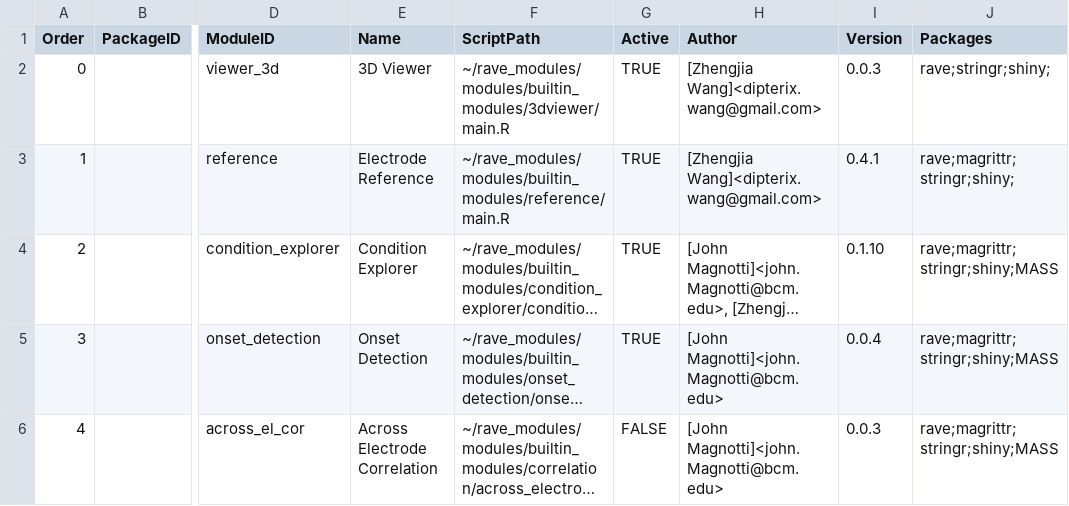
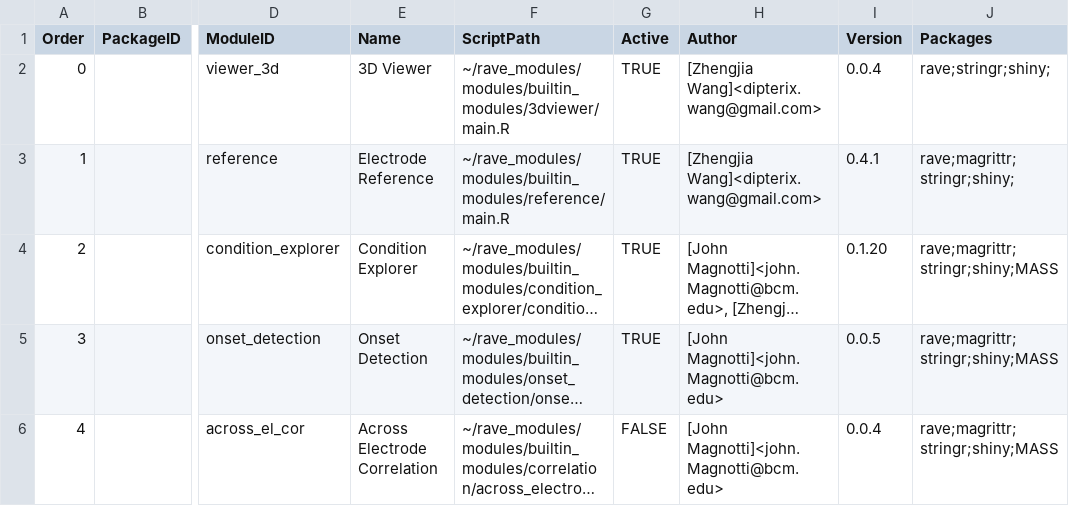
Before and after one commit to beauchamplab/rave, a CSV file: inst/modules.csv, drawn as a sheet; only a part is shown, gaps mark what is left out; long unchanged cells end in …; the diff names each change by its address in the sheet, - before the commit and + after, or states it on an @@ line.

Commit message:
Fixed modules

```diff
--- a/inst/modules.csv
+++ b/inst/modules.csv
-I2 (Version): 0.0.3
+I2 (Version): 0.0.4
-I4 (Version): 0.1.10
+I4 (Version): 0.1.20
-I5 (Version): 0.0.4
+I5 (Version): 0.0.5
-I6 (Version): 0.0.3
+I6 (Version): 0.0.4
```
Also changed, not shown: 23 other files.
